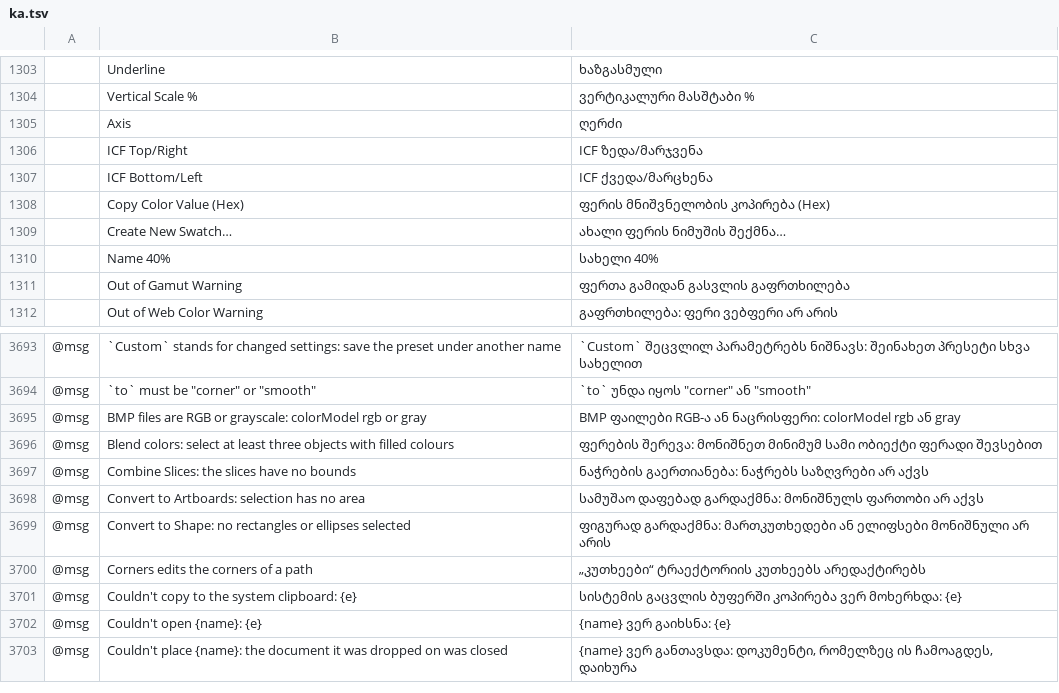
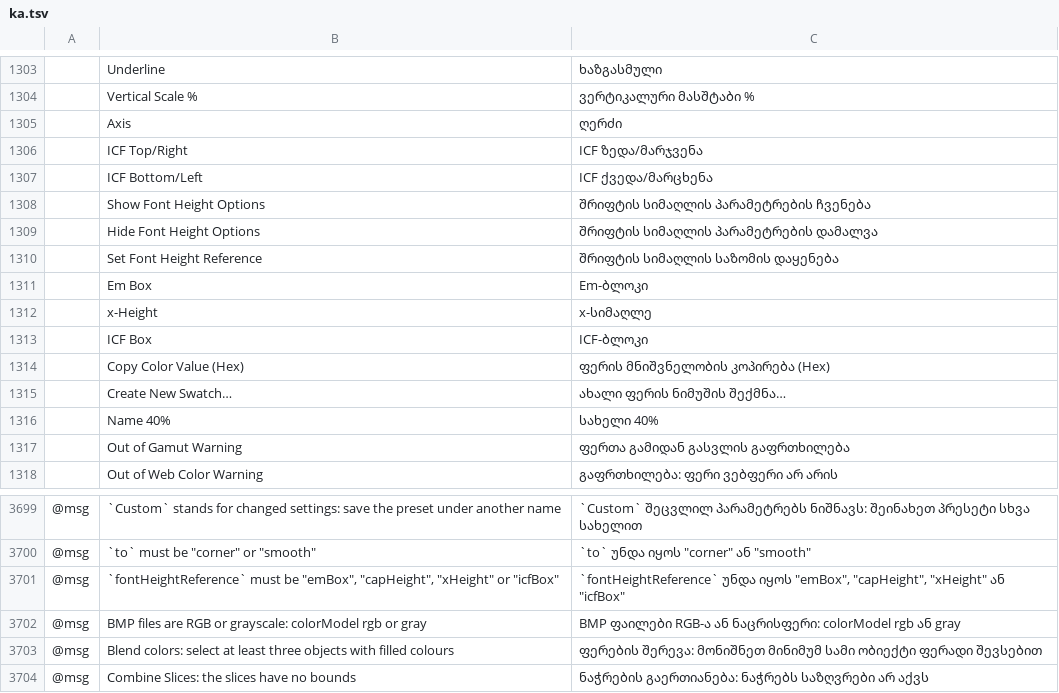
Before and after one commit to FredApps/vectorcraft, a TSV file: crates/ui-egui/src/i18n/ka.tsv, drawn as a sheet; only a part is shown, gaps mark what is left out; the shorter side is filled out with more unchanged rows; the diff names each change by its address in the sheet, - before the commit and + after, or states it on an @@ line.

Commit message:
Character: Font Size can measure the cap height, x-height or ICF box
Squashed from #5026 onto main.

```diff
--- a/crates/ui-egui/src/i18n/ka.tsv
+++ b/crates/ui-egui/src/i18n/ka.tsv
+row 1308:  | Show Font Height Options | შრიფტის სიმაღლის პარამეტრების ჩვენება
+row 1309:  | Hide Font Height Options | შრიფტის სიმაღლის პარამეტრების დამალვა
+row 1310:  | Set Font Height Reference | შრიფტის სიმაღლის საზომის დაყენება
+row 1311:  | Em Box | Em-ბლოკი
+row 1312:  | x-Height | x-სიმაღლე
+row 1313:  | ICF Box | ICF-ბლოკი
+row 3701: @msg | `fontHeightReference` must be "emBox", "capHeight", "xHeight" or "icfBox" | `fontHeightReference` უნდა იყოს "emBox", "capHeight", "xHeight" ან "icfBox"
```
Also changed, not shown: crates/ui-egui/src/i18n/el.tsv, crates/ui-egui/src/i18n/ja.tsv, 51 other files.
